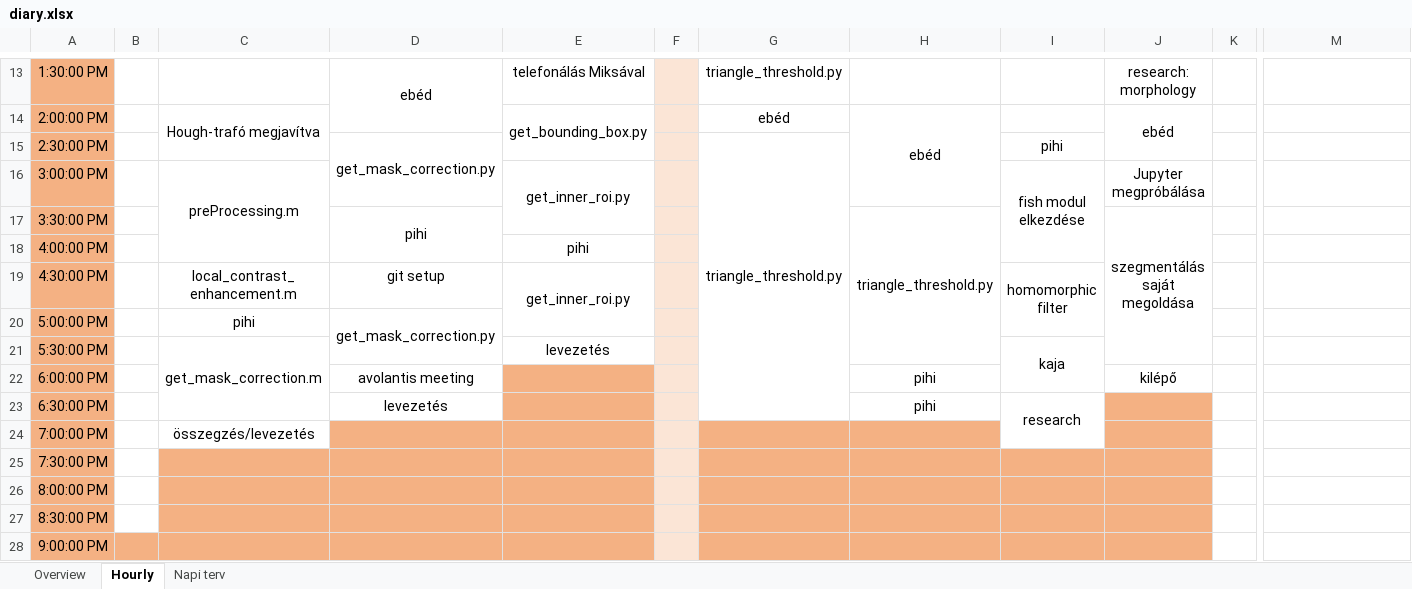
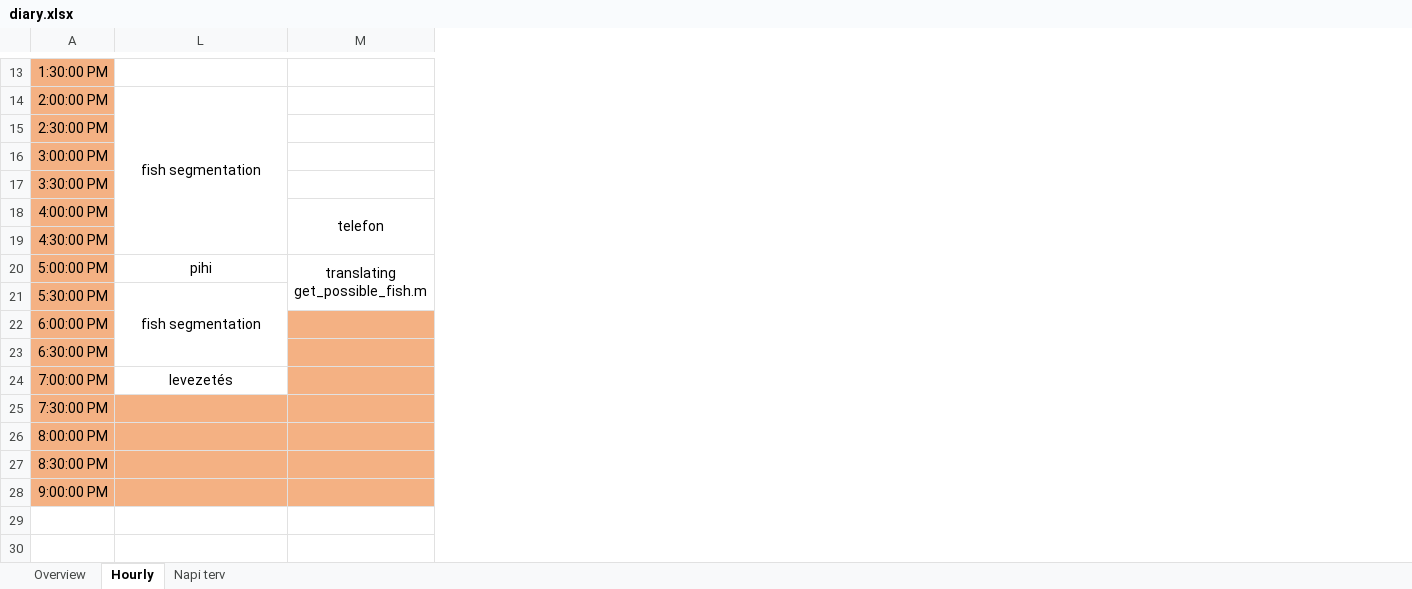
Before and after one commit to gimesia/zebrafisher, an Excel workbook: __docs/diary.xlsx, sheet Hourly, drawn as a sheet; only a part is shown, gaps mark what is left out; values as stored, in another font and other column widths than the file's, no borders; removed rows and columns are numbered as before the commit, all else as after; the diff covers the shown part only; the diff names each change by its address in the sheet, - before the commit and + after, or states it on an @@ line.

Commit message:
feat: get_possible_fish WIP

```diff
--- a/__docs/diary.xlsx (sheet Hourly)
+++ b/__docs/diary.xlsx (sheet Hourly)
@@ column B hidden, empty @@
@@ column C hidden, rows 14-24: Hough-trafó megjavítva |  | preProcessing.m |  |  | local_contrast_enhancement.m | pihi | get_mask_correction.m |  |  | összegzés/levezetés @@
@@ column E hidden, rows 13-21: telefonálás Miksával | get_bounding_box.py |  | get_inner_roi.py |  | pihi | get_inner_roi.py |  | levezetés @@
@@ column F hidden, empty @@
@@ column G hidden, rows 13-15: triangle_threshold.py | ebéd | triangle_threshold.py @@
@@ column H hidden, rows 14-23: ebéd |  |  | triangle_threshold.py |  |  |  |  | pihi | pihi @@
@@ column I hidden, rows 15-23: pihi | fish modul elkezdése |  |  | homomorphic filter |  | kaja |  | research @@
@@ column J hidden, rows 13-22: research: morphology | ebéd |  | Jupyter megpróbálása | szegmentálás saját megoldása |  |  |  |  | kilépő @@
@@ column K hidden, empty @@
-L13: ebéd
+L13: (empty)
-D13:D14 merged
-L14: (empty)
+L14: fish segmentation
+L14:L19 merged
-L15: get_mask_correction.py
+L15: (empty)
-D15:D16 merged
-L17: pihi
+L17: (empty)
-D17:D18 merged
-M18: (empty)
+M18: telefon
+M18:M19 merged
-L19: git setup
+L19: (empty)
-L20: get_mask_correction.py
+L20: pihi
-D20:D21 merged
-M20: (empty)
+M20: translating get_possible_fish.m
+M20:M21 merged
-L21: (empty)
+L21: fish segmentation
+L21:L23 merged
-L22: avolantis meeting
+L22: (empty)
-M22:M28 fill: none
+M22:M28 fill: #F4B183
-L23: levezetés
+L23: (empty)
-L24: (empty)
+L24: levezetés
-L24 fill: #F4B183
+L24 fill: none
```
Also changed, not shown: 1 removed column, 12 edited cells, cell formats and merged cells elsewhere in this sheet, sheet Overview, formulas that keep their value, 6 other files.
